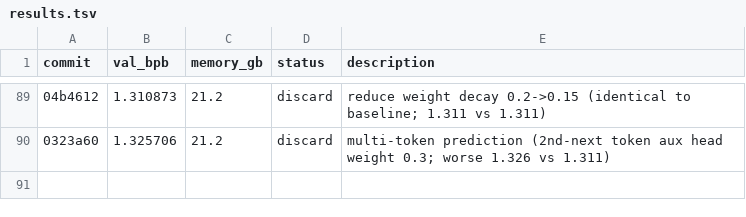
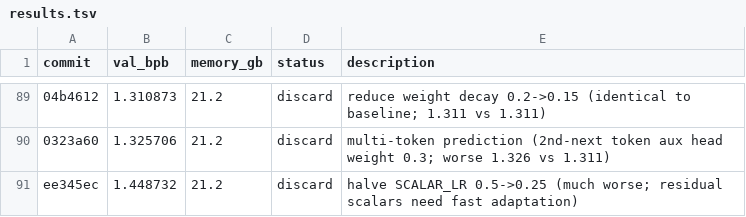
Before and after one commit to reowens/autoresearch-mlx, a TSV file: results.tsv, drawn as a sheet; only a part is shown, gaps mark what is left out; the diff names each change by its address in the sheet, - before the commit and + after, or states it on an @@ line.

Commit message:
discard: halve SCALAR_LR 0.5->0.25 (1.449 vs 1.311 baseline; much worse)

```diff
--- a/results.tsv
+++ b/results.tsv
+row 91: ee345ec | 1.448732 | 21.2 | discard | halve SCALAR_LR 0.5->0.25 (much worse; residual scalars need fast adaptation)
```
Also changed, not shown: 1 other file.
